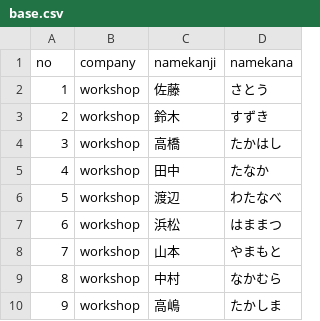
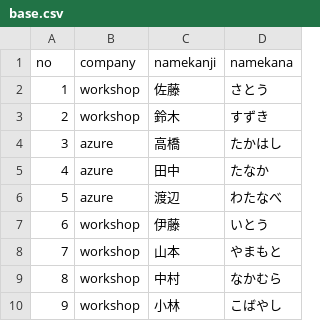
Before and after one commit to watanabe-yuto-fixer/Workshop.Github, a CSV file: workshop/base.csv, drawn as a sheet.

Commit message:
baseAのコミット

```diff
--- a/workshop/base.csv
+++ b/workshop/base.csv
@@ -3,8 +3,8 @@ no,company,namekanji,namekana,
 2,workshop,鈴木,すずき,
-3,workshop,高橋,たかはし,
-4,workshop,田中,たなか,
-5,workshop,渡辺,わたなべ,
-6,workshop,浜松,はままつ,
+3,azure,高橋,たかはし,
+4,azure,田中,たなか,
+5,azure,渡辺,わたなべ,
+6,workshop,伊藤,いとう,
 7,workshop,山本,やまもと,
 8,workshop,中村,なかむら,
-9,workshop,高嶋,たかしま,
+9,workshop,小林,こばやし,
```
